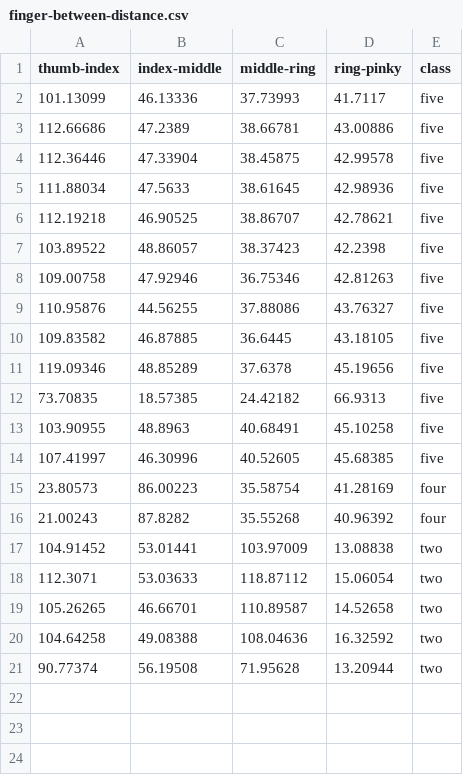
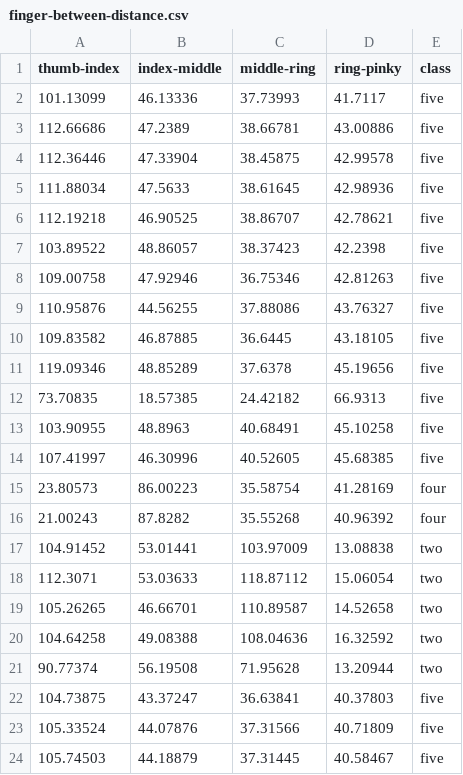
Before and after one commit to joshuapocsidio/LeapGestureApp, a CSV file: output/data/finger-between-distance.csv, drawn as a sheet; the diff names each change by its address in the sheet, - before the commit and + after, or states it on an @@ line.

```diff
--- a/output/data/finger-between-distance.csv
+++ b/output/data/finger-between-distance.csv
+row 22: 104.73875 | 43.37247 | 36.63841 | 40.37803 | five
+row 23: 105.33524 | 44.07876 | 37.31566 | 40.71809 | five
+row 24: 105.74503 | 44.18879 | 37.31445 | 40.58467 | five
```
Also changed, not shown: output/data/finger-angle-and-palm-distance.csv, output/data/finger-angle-using-bones.csv, 22 other files.
